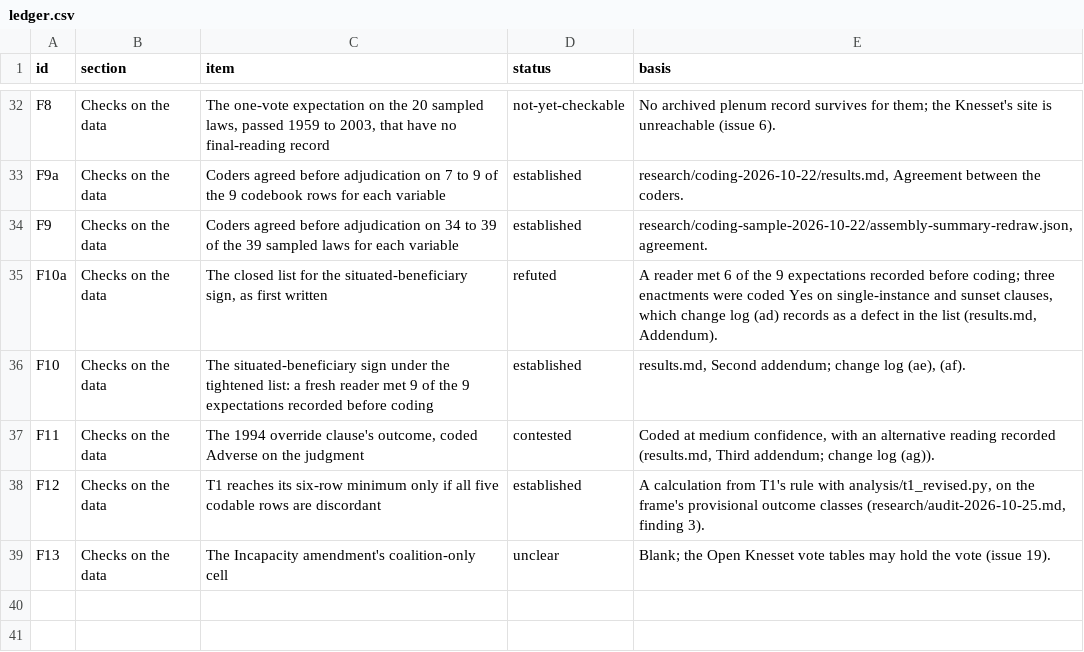
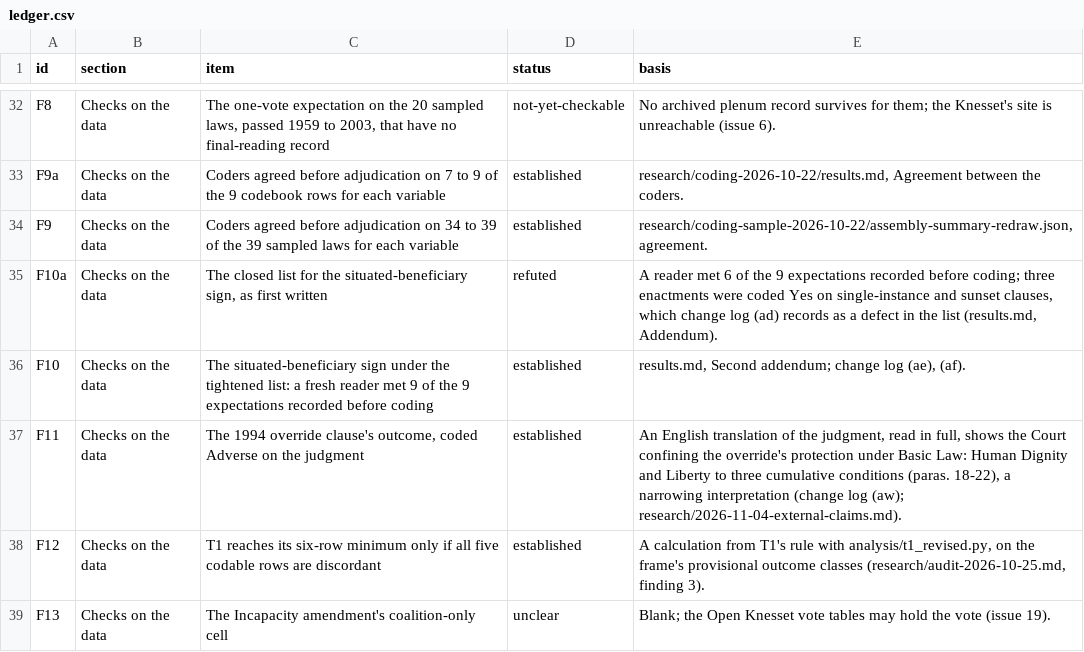
Before and after one commit to PeterJemley/israel-judicial-review-threat-model, a CSV file: figures/sources/ledger.csv, drawn as a sheet; only a part is shown, gaps mark what is left out.

```diff
--- a/figures/sources/ledger.csv
+++ b/figures/sources/ledger.csv
@@ -36,3 +36,3 @@ F10a,Checks on the data,"The closed list for the situated-beneficiary sign, as f
 F10,Checks on the data,"The situated-beneficiary sign under the tightened list: a fresh reader met 9 of the 9 expectations recorded before coding",established,"results.md, Second addendum; change log (ae), (af)."
-F11,Checks on the data,"The 1994 override clause's outcome, coded Adverse on the judgment",contested,"Coded at medium confidence, with an alternative reading recorded (results.md, Third addendum; change log (ag))."
+F11,Checks on the data,"The 1994 override clause's outcome, coded Adverse on the judgment",established,"An English translation of the judgment, read in full, shows the Court confining the override's protection under Basic Law: Human Dignity and Liberty to three cumulative conditions (paras. 18-22), a narrowing interpretation (change log (aw); research/2026-11-04-external-claims.md)."
 F12,Checks on the data,"T1 reaches its six-row minimum only if all five codable rows are discordant",established,"A calculation from T1's rule with analysis/t1_revised.py, on the frame's provisional outcome classes (research/audit-2026-10-25.md, finding 3)."
```
Also changed, not shown: figures/data/fig6-ledger.csv, figures/data/fig8-jigsaw.csv, 7 other files.
